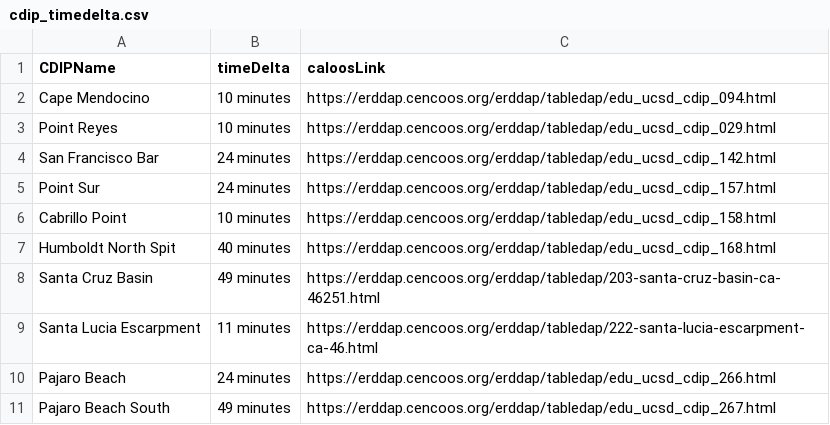
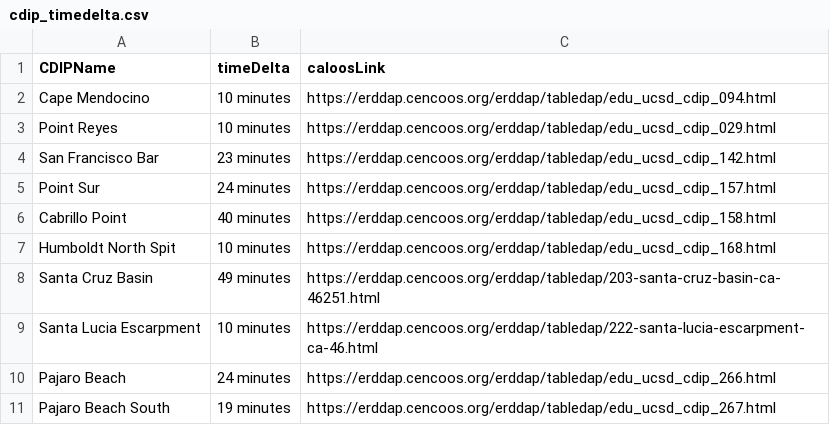
Before and after one commit to CeNCOOS/CeNCOOS_Operations_Tracking, a CSV file: csv_output/cdip_timedelta.csv, drawn as a sheet.

```diff
--- a/csv_output/cdip_timedelta.csv
+++ b/csv_output/cdip_timedelta.csv
@@ -3,9 +3,9 @@ Cape Mendocino,10 minutes,https://erddap.cencoos.org/erddap/tabledap/edu_ucsd_cd
 Point Reyes,10 minutes,https://erddap.cencoos.org/erddap/tabledap/edu_ucsd_cdip_029.html
-San Francisco Bar,24 minutes,https://erddap.cencoos.org/erddap/tabledap/edu_ucsd_cdip_142.html
+San Francisco Bar,23 minutes,https://erddap.cencoos.org/erddap/tabledap/edu_ucsd_cdip_142.html
 Point Sur,24 minutes,https://erddap.cencoos.org/erddap/tabledap/edu_ucsd_cdip_157.html
-Cabrillo Point,10 minutes,https://erddap.cencoos.org/erddap/tabledap/edu_ucsd_cdip_158.html
-Humboldt North Spit,40 minutes,https://erddap.cencoos.org/erddap/tabledap/edu_ucsd_cdip_168.html
+Cabrillo Point,40 minutes,https://erddap.cencoos.org/erddap/tabledap/edu_ucsd_cdip_158.html
+Humboldt North Spit,10 minutes,https://erddap.cencoos.org/erddap/tabledap/edu_ucsd_cdip_168.html
 Santa Cruz Basin,49 minutes,https://erddap.cencoos.org/erddap/tabledap/203-santa-cruz-basin-ca-46251.html
-Santa Lucia Escarpment,11 minutes,https://erddap.cencoos.org/erddap/tabledap/222-santa-lucia-escarpment-ca-46.html
+Santa Lucia Escarpment,10 minutes,https://erddap.cencoos.org/erddap/tabledap/222-santa-lucia-escarpment-ca-46.html
 Pajaro Beach,24 minutes,https://erddap.cencoos.org/erddap/tabledap/edu_ucsd_cdip_266.html
-Pajaro Beach South,49 minutes,https://erddap.cencoos.org/erddap/tabledap/edu_ucsd_cdip_267.html
+Pajaro Beach South,19 minutes,https://erddap.cencoos.org/erddap/tabledap/edu_ucsd_cdip_267.html
```
Also changed, not shown: csv_output/glider_timedelta.csv, csv_output/ifcb_timedelta.csv, 6 other files.
